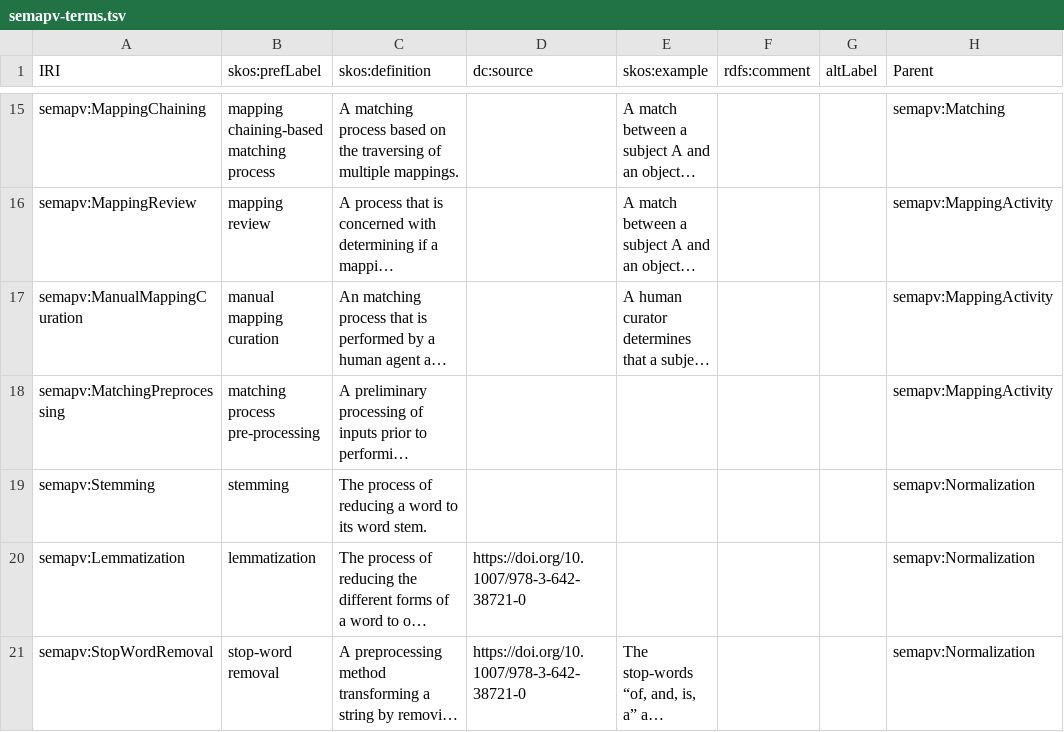
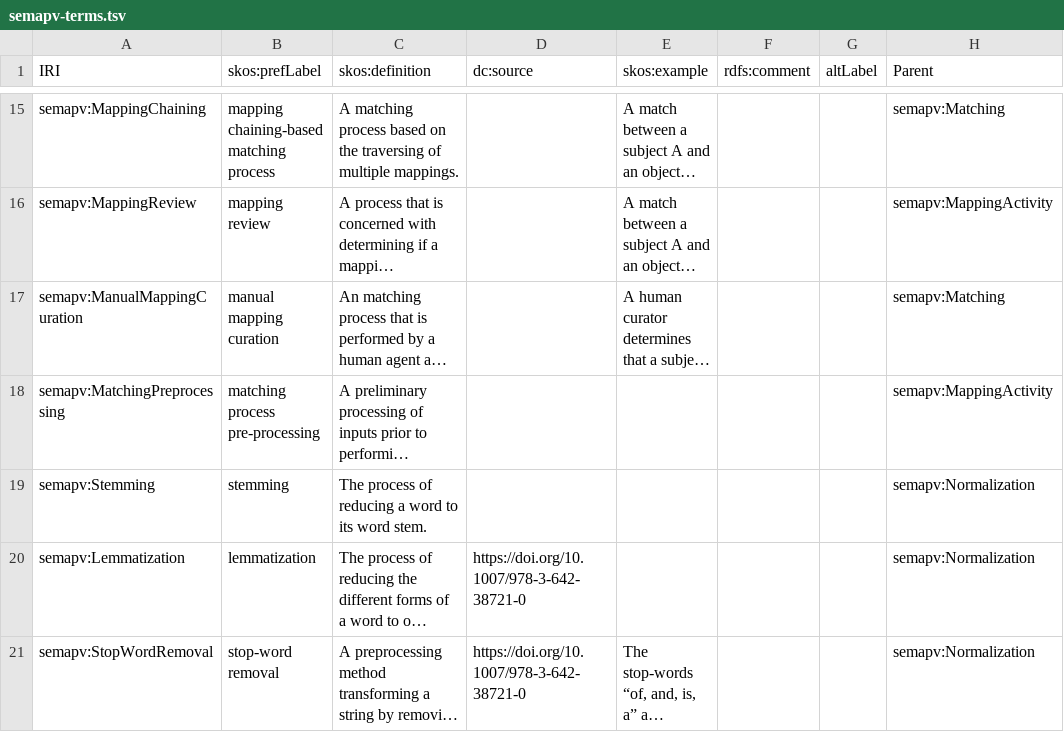
Before and after one commit to mapping-commons/semantic-mapping-vocabulary, a TSV file: semapv-terms.tsv, drawn as a sheet; only a part is shown, gaps mark what is left out; long unchanged cells end in …; the diff names each change by its address in the sheet, - before the commit and + after, or states it on an @@ line.

Commit message:
Updating manual mapping curation to be a subclass of matching

```diff
--- a/semapv-terms.tsv
+++ b/semapv-terms.tsv
-H17 (Parent): semapv:MappingActivity
+H17 (Parent): semapv:Matching
```
Also changed, not shown: 3 other files.
